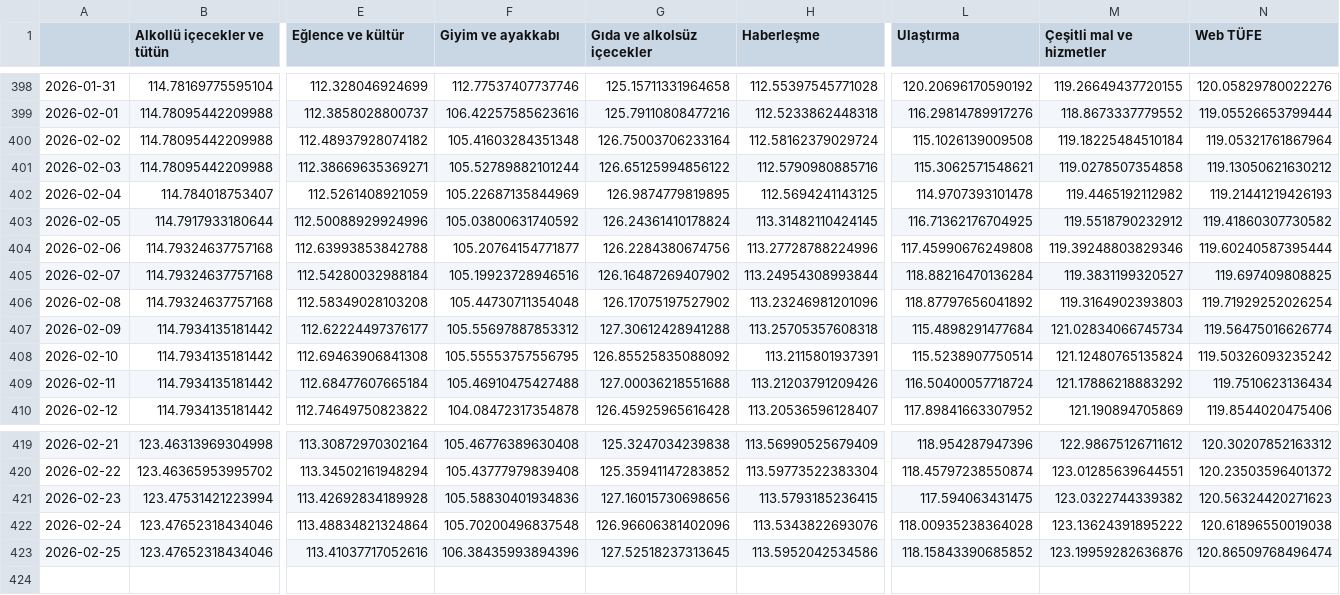
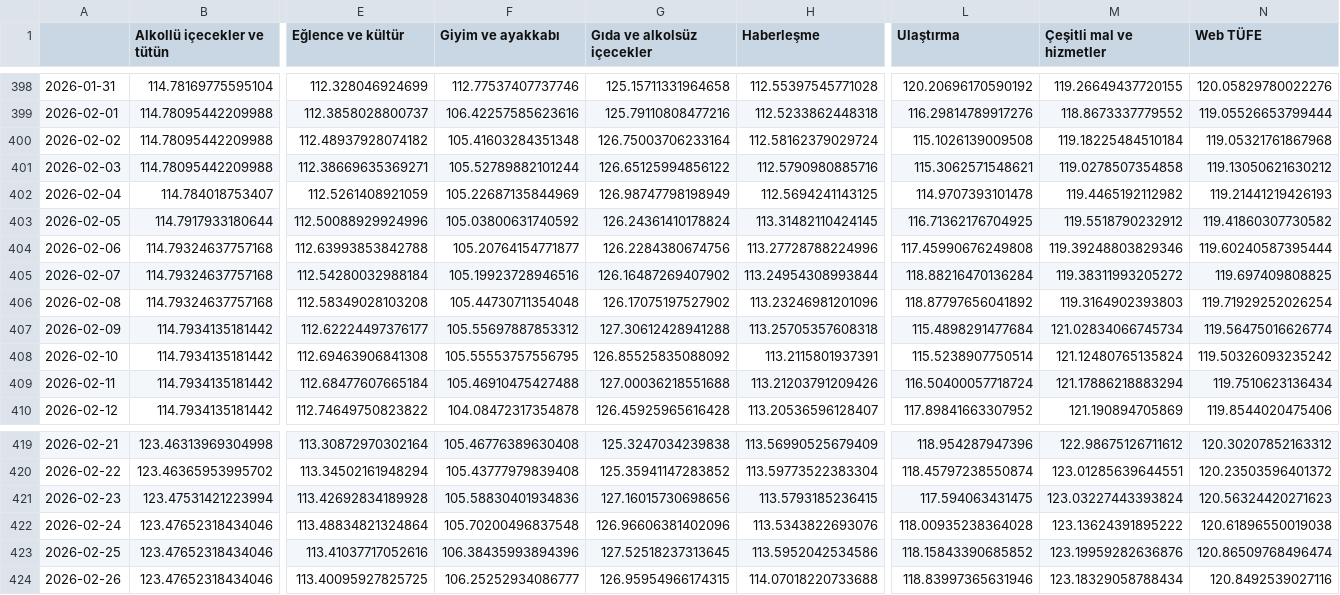
Before and after one commit to kaboya19/web-tufe-flask, a CSV file: gruplar_int.csv, drawn as a sheet; only a part is shown, gaps mark what is left out; rows hold the shown columns only; the diff names each change by its address in the sheet, - before the commit and + after, or states it on an @@ line.

```diff
--- a/gruplar_int.csv
+++ b/gruplar_int.csv
-N400 (Web TÜFE): 119.05321761867964
+N400 (Web TÜFE): 119.05321761867968
-G402 (Gıda ve alkolsüz içecekler): 126.9874779819895
+G402 (Gıda ve alkolsüz içecekler): 126.98747798198949
-M405 (Çeşitli mal ve hizmetler): 119.3831199320527
+M405 (Çeşitli mal ve hizmetler): 119.38311993205272
-M409 (Çeşitli mal ve hizmetler): 121.17886218883292
+M409 (Çeşitli mal ve hizmetler): 121.17886218883294
-M421 (Çeşitli mal ve hizmetler): 123.0322744339382
+M421 (Çeşitli mal ve hizmetler): 123.03227443393824
+row 424: 2026-02-26 | 123.47652318434046 | 113.40095927825725 | 106.25252934086777 | 126.95954966174315 | 114.07018220733688 | 118.83997365631946 | 123.18329058788434 | 120.8492539027116
```
Also changed, not shown: açlıksınırı.csv, gruplarv2.csv, 33 other files.
